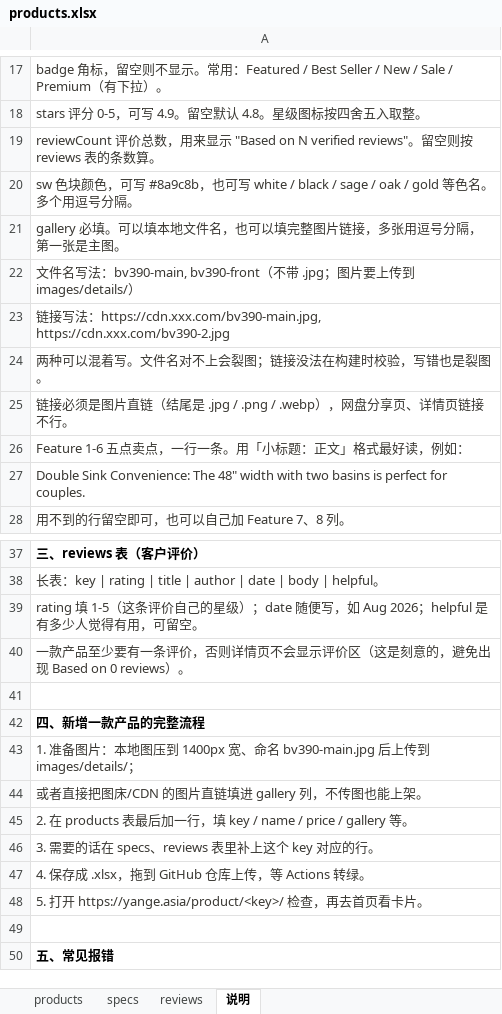
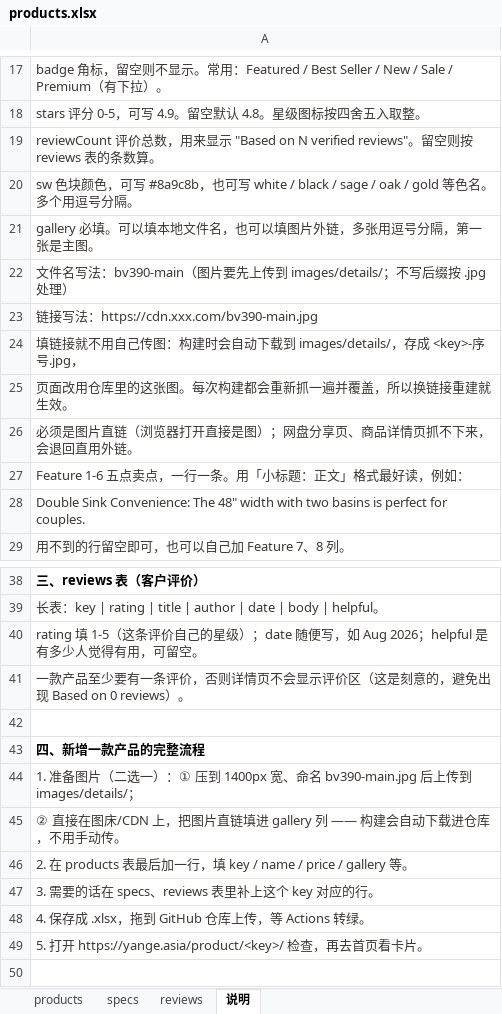
Before and after one commit to romainyang/eclife-store, an Excel workbook: products.xlsx, sheet 说明, drawn as a sheet; only a part is shown, gaps mark what is left out; the shorter side is filled out with more unchanged rows; values as stored, in another font and other column widths than the file's, no borders; addresses are those after the commit; the diff names each change by its address in the sheet, - before the commit and + after, or states it on an @@ line.

Commit message:
feat: gallery 填外链时构建自动下载图片进仓库
- build.py 新增 fetch_remote_images：外链下载到 images/details/<key>-<序号>.<后缀>，
  按文件头识别真实格式(jpg/png/webp/gif/avif)，非图片内容(404页/防盗链)直接判定失败
- 抓取成功后 gallery 换成本地文件名并回写 data/products.json，workflow 的 git add -A 会一并提交
- 抓取失败：已有旧文件就沿用，没有才退回直用外链，并在日志给出警告
- 每次构建重新抓取并按字节比对，内容没变不落盘，避免无意义的提交
- 本地文件名支持带后缀，build.py 与两处前端脚本按后缀判断，不再硬编码 .jpg
- 新增 --no-fetch 供离线构建；Excel 说明页/新品模板/README 同步改写为「填链接即自动入库」

```diff
--- a/products.xlsx (sheet 说明)
+++ b/products.xlsx (sheet 说明)
-A21: gallery 必填。可以填本地文件名，也可以填完整图片链接，多张用逗号分隔，第一张是主图。
+A21: gallery 必填。可以填本地文件名，也可以填图片外链，多张用逗号分隔，第一张是主图。
-A22: …法：bv390-main, bv390-front（不带 .jpg；图片要上传到 images/details/）
+A22: …法：bv390-main（图片要先上传到 images/details/；不写后缀按 .jpg 处理）
-A23: …法：https://cdn.xxx.com/bv390-main.jpg, https://cdn.xxx.com/bv390-2.jpg
+A23: …法：https://cdn.xxx.com/bv390-main.jpg
-A24: 两种可以混着写。文件名对不上会裂图；链接没法在构建时校验，写错也是裂图。
+A24: 填链接就不用自己传图：构建时会自动下载到 images/details/，存成 <key>-序号.jpg，
-A25: 链接必须是图片直链（结尾是 .jpg / .png / .webp），网盘分享页、详情页链接不行。
+A25: 页面改用仓库里的这张图。每次构建都会重新抓一遍并覆盖，所以换链接重建就生效。
+row 26: 必须是图片直链（浏览器打开直接是图）；网盘分享页、商品详情页抓不下来，会退回直用外链。
-A44: …准备图片：本地图压到 1400px…
+A44: …准备图片（二选一）：① 压到 1400px…
-A45: 或者直接把图床/CDN 的图片直链填进 gallery 列，不传图也能上架。
+A45: ② 直接在图床/CDN 上，把图片直链填进 gallery 列 —— 构建会自动下载进仓库，不用手动传。
```
Also changed, not shown: new-product-template.xlsx, 16 other files.
